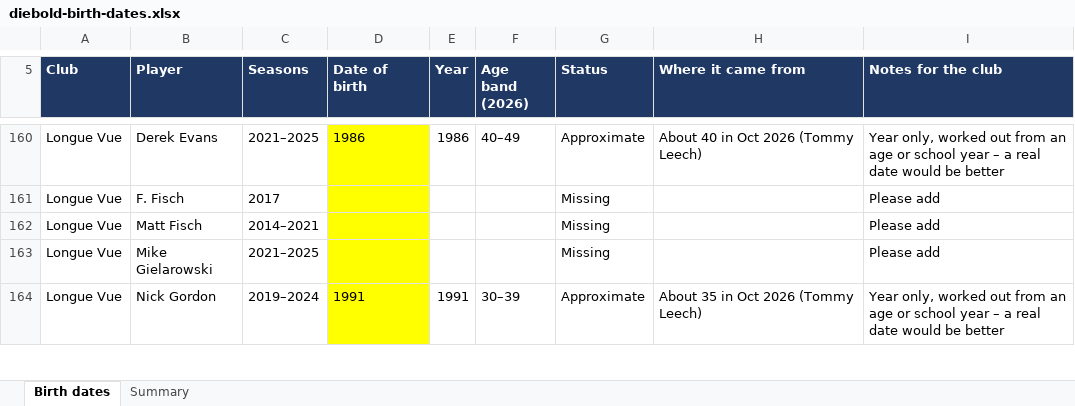
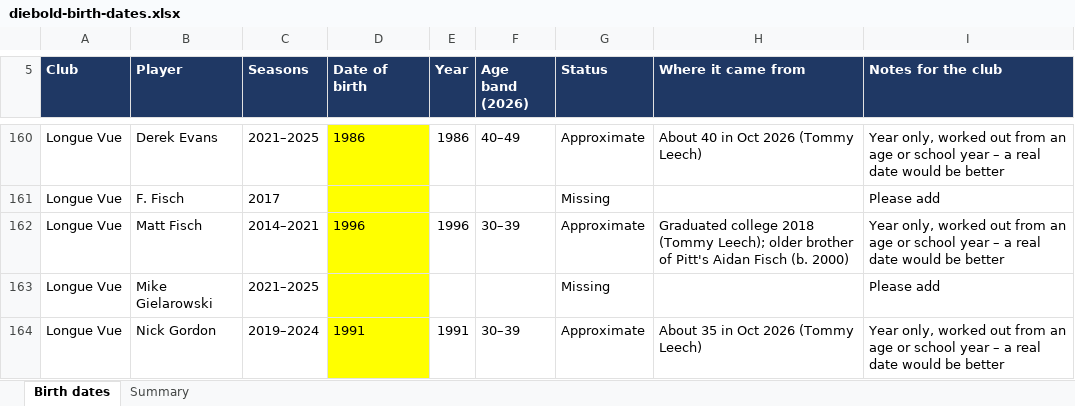
Before and after one commit to tjl1292-DBC/Diebold-Cup, an Excel workbook: reports/diebold-birth-dates.xlsx, sheet Birth dates, drawn as a sheet; only a part is shown, gaps mark what is left out; values as stored, in another font and other column widths than the file's, no borders; the diff names each change by its address in the sheet, - before the commit and + after, or states it on an @@ line.

```diff
--- a/reports/diebold-birth-dates.xlsx (sheet Birth dates)
+++ b/reports/diebold-birth-dates.xlsx (sheet Birth dates)
-D162 (Date of birth): (empty)
+D162 (Date of birth): 1996
-E162 (Year): (empty)
+E162 (Year): 1996
-F162 (Age band (2026)): (empty)
+F162 (Age band (2026)): 30–39
-G162 (Status): Missing
+G162 (Status): Approximate
-H162 (Where it came from): (empty)
+H162 (Where it came from): Graduated college 2018 (Tommy Leech); older brother of Pitt's Aidan Fisch (b. 2000)
-I162 (Notes for the club): Please add
+I162 (Notes for the club): Year only, worked out from an age or school year – a real date would be better
```
Also changed, not shown: sheet Summary, 3 other files.
